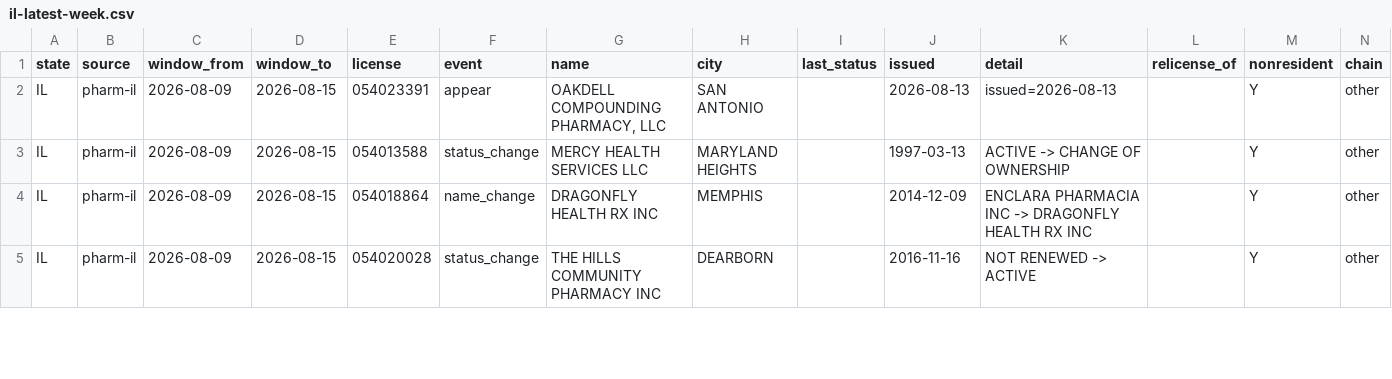
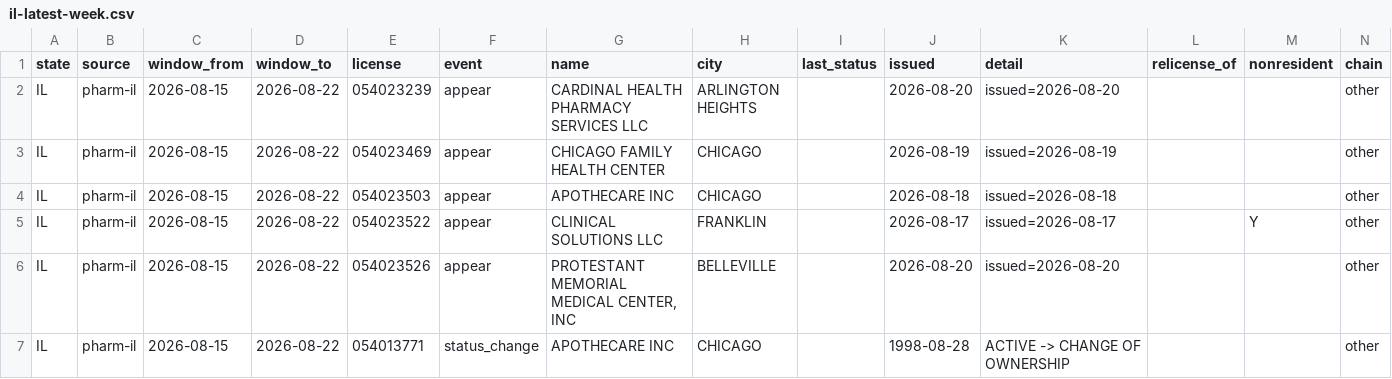
Before and after one commit to PieThonCoder/pharmacy-closure-tracker, a CSV file: states/data/il-latest-week.csv, drawn as a sheet; only a part is shown; the diff covers the shown part only.

```diff
--- a/states/data/il-latest-week.csv
+++ b/states/data/il-latest-week.csv
@@ -1,5 +1,7 @@
 state,source,window_from,window_to,license,event,name,city,last_status,issued,detail,relicense_of,nonresident,chain
-IL,pharm-il,2026-08-09,2026-08-15,054023391,appear,"OAKDELL COMPOUNDING PHARMACY, LLC",SAN ANTONIO,,2026-08-13,issued=2026-08-13,,Y,other
-IL,pharm-il,2026-08-09,2026-08-15,054013588,status_change,MERCY HEALTH SERVICES LLC,MARYLAND HEIGHTS,,1997-03-13,ACTIVE -> CHANGE OF OWNERSHIP,,Y,other
-IL,pharm-il,2026-08-09,2026-08-15,054018864,name_change,DRAGONFLY HEALTH RX INC,MEMPHIS,,2014-12-09,ENCLARA PHARMACIA INC -> DRAGONFLY HEALTH RX INC,,Y,other
-IL,pharm-il,2026-08-09,2026-08-15,054020028,status_change,THE HILLS COMMUNITY PHARMACY INC,DEARBORN,,2016-11-16,NOT RENEWED -> ACTIVE,,Y,other
+IL,pharm-il,2026-08-15,2026-08-22,054023239,appear,CARDINAL HEALTH PHARMACY SERVICES LLC,ARLINGTON HEIGHTS,,2026-08-20,issued=2026-08-20,,,other
+IL,pharm-il,2026-08-15,2026-08-22,054023469,appear,CHICAGO FAMILY HEALTH CENTER,CHICAGO,,2026-08-19,issued=2026-08-19,,,other
+IL,pharm-il,2026-08-15,2026-08-22,054023503,appear,APOTHECARE INC,CHICAGO,,2026-08-18,issued=2026-08-18,,,other
+IL,pharm-il,2026-08-15,2026-08-22,054023522,appear,CLINICAL SOLUTIONS LLC,FRANKLIN,,2026-08-17,issued=2026-08-17,,Y,other
+IL,pharm-il,2026-08-15,2026-08-22,054023526,appear,"PROTESTANT MEMORIAL MEDICAL CENTER, INC",BELLEVILLE,,2026-08-20,issued=2026-08-20,,,other
+IL,pharm-il,2026-08-15,2026-08-22,054013771,status_change,APOTHECARE INC,CHICAGO,,1998-08-28,ACTIVE -> CHANGE OF OWNERSHIP,,,other
```
Also changed, not shown: 38 edited cells elsewhere in this file, states/data/co-latest-week.csv, states/data/de-latest-week.csv, 18 other files.
